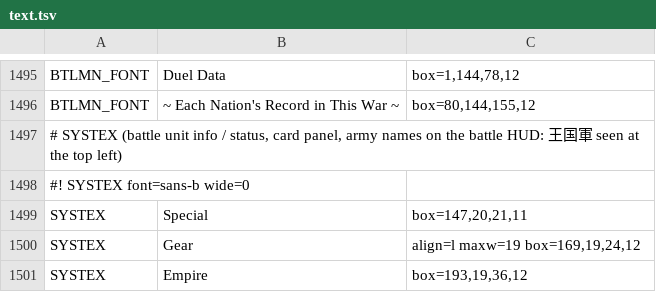
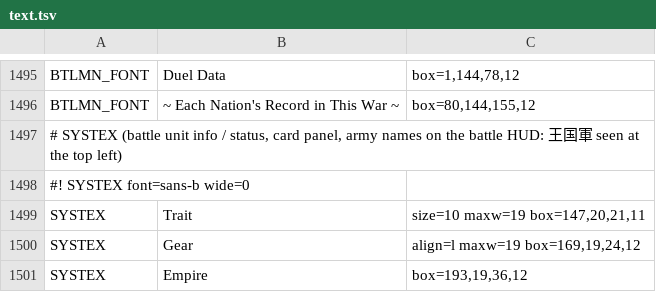
Before and after one commit to minhnhattonthat/yggdra-unison-seiken-buyuuden-en, a TSV file: gfx/text.tsv, drawn as a sheet; only a part is shown, gaps mark what is left out.

```diff
--- a/gfx/text.tsv
+++ b/gfx/text.tsv
@@ -1498,3 +1498,3 @@ BTLMN_FONT	~ Each Nation's Record in This War ~	box=80,144,155,12
 #! SYSTEX font=sans-b wide=0
-SYSTEX	Special	box=147,20,21,11
+SYSTEX	Trait	size=10 maxw=19 box=147,20,21,11
 SYSTEX	Gear	align=l maxw=19 box=169,19,24,12
```
Also changed, not shown: 4 other files.
